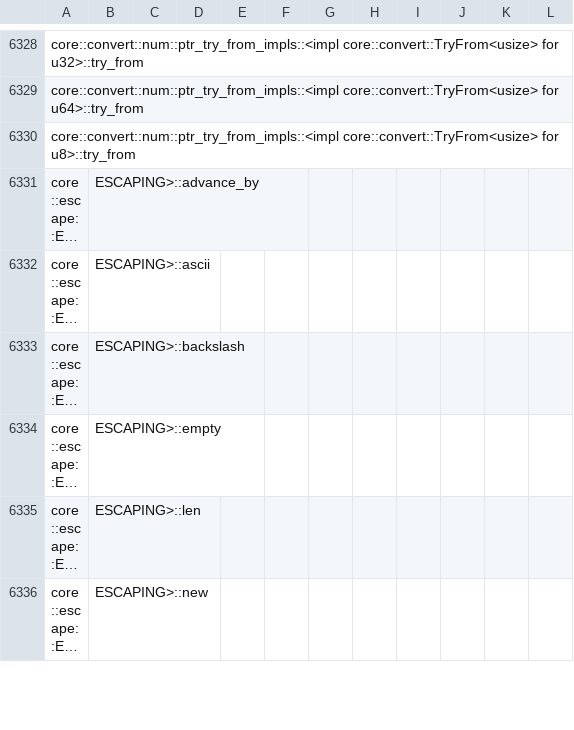
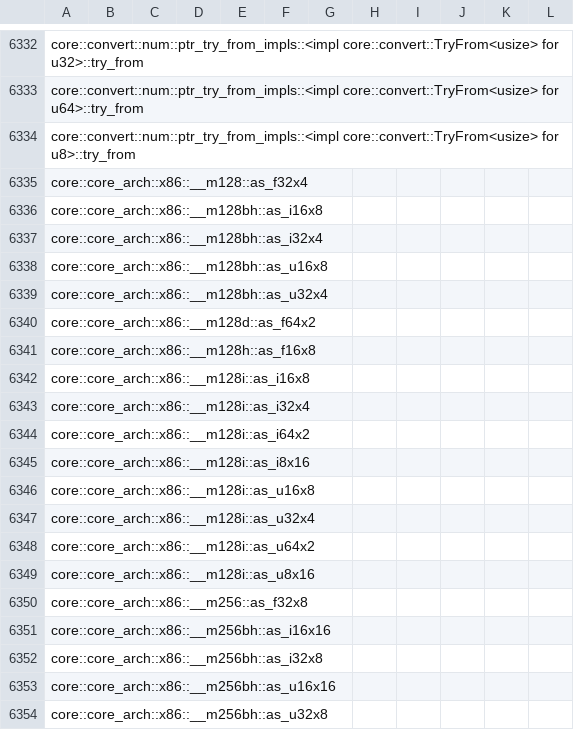
Before and after one commit to ferrocene/ferrocene, a CSV file: ferrocene/doc/symbol-report.csv, drawn as a sheet; only a part is shown, gaps mark what is left out; the shorter side is filled out with more unchanged rows; long unchanged cells end in …; the diff covers the shown part only.

```diff
--- a/ferrocene/doc/symbol-report.csv
+++ b/ferrocene/doc/symbol-report.csv
@@ -6330 +6334,21 @@ core::convert::num::ptr_try_from_impls::<impl core::convert::TryFrom<usize> for
 core::convert::num::ptr_try_from_impls::<impl core::convert::TryFrom<usize> for u8>::try_from
+core::core_arch::x86::__m128::as_f32x4
+core::core_arch::x86::__m128bh::as_i16x8
+core::core_arch::x86::__m128bh::as_i32x4
+core::core_arch::x86::__m128bh::as_u16x8
+core::core_arch::x86::__m128bh::as_u32x4
+core::core_arch::x86::__m128d::as_f64x2
+core::core_arch::x86::__m128h::as_f16x8
+core::core_arch::x86::__m128i::as_i16x8
+core::core_arch::x86::__m128i::as_i32x4
+core::core_arch::x86::__m128i::as_i64x2
+core::core_arch::x86::__m128i::as_i8x16
+core::core_arch::x86::__m128i::as_u16x8
+core::core_arch::x86::__m128i::as_u32x4
+core::core_arch::x86::__m128i::as_u64x2
+core::core_arch::x86::__m128i::as_u8x16
+core::core_arch::x86::__m256::as_f32x8
+core::core_arch::x86::__m256bh::as_i16x16
+core::core_arch::x86::__m256bh::as_i32x8
+core::core_arch::x86::__m256bh::as_u16x16
+core::core_arch::x86::__m256bh::as_u32x8
```
Also changed, not shown: 38 added rows elsewhere in this file, 8 other files.
